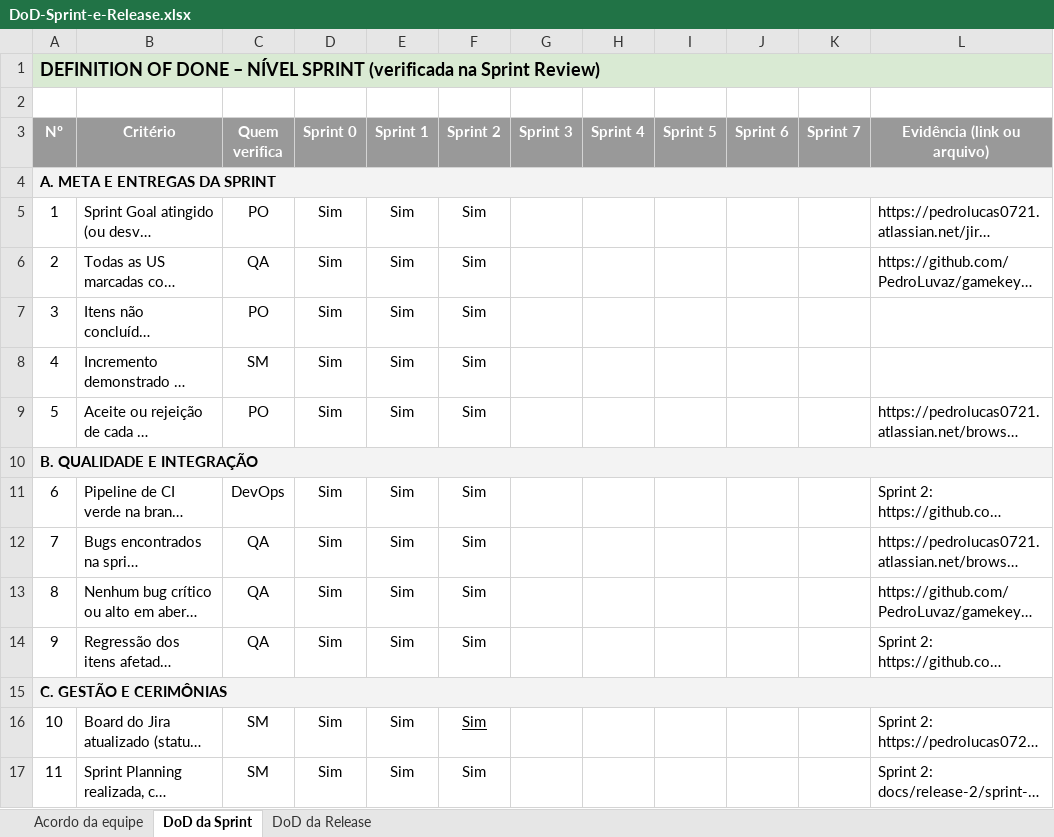
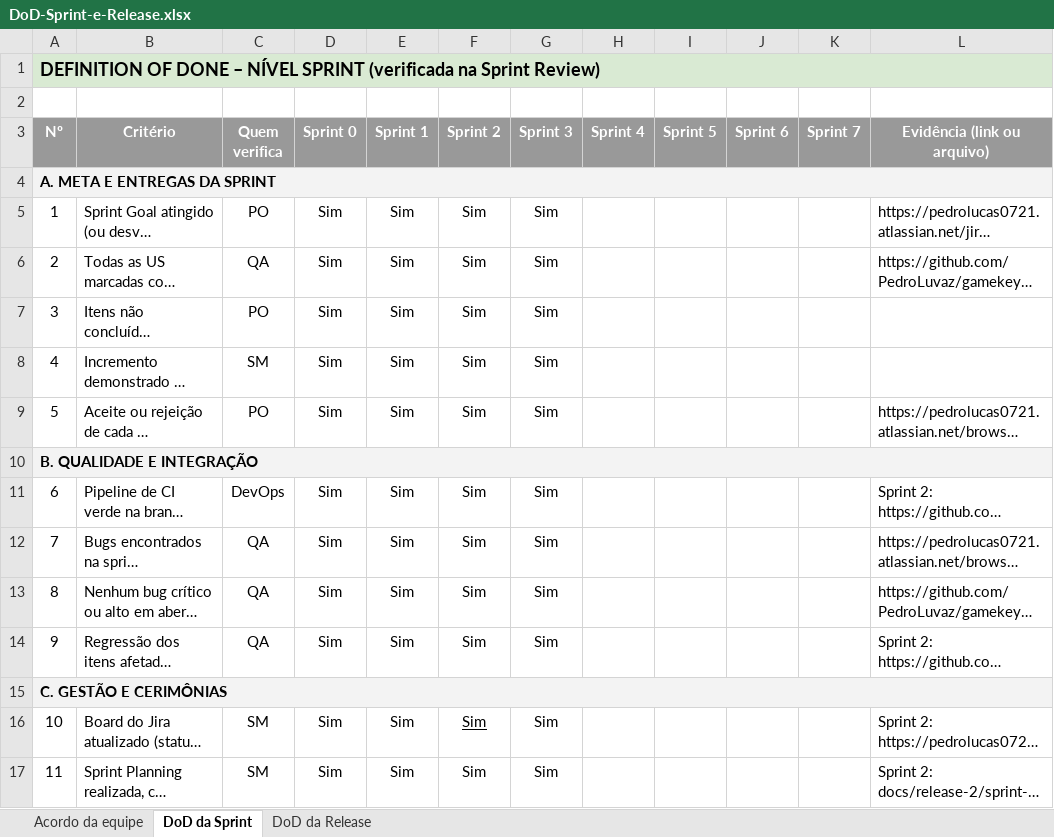
Before and after one commit to ViniciusA-Aluno/Dictadle, an Excel workbook: docs/qualidade/DoD-Sprint-e-Release.xlsx, sheet DoD da Sprint, drawn as a sheet; only a part is shown; long unchanged cells end in …; values as stored, in another font and other column widths than the file's, no borders; conditional formats not drawn; the diff covers the shown part only; the diff names each change by its address in the sheet, - before the commit and + after, or states it on an @@ line.

```diff
--- a/docs/qualidade/DoD-Sprint-e-Release.xlsx (sheet DoD da Sprint)
+++ b/docs/qualidade/DoD-Sprint-e-Release.xlsx (sheet DoD da Sprint)
-G5:G9 (Sprint 3): (empty)
+G5:G9 (Sprint 3): Sim
-G11:G14 (Sprint 3): (empty)
+G11:G14 (Sprint 3): Sim
-G16:G17 (Sprint 3): (empty)
+G16:G17 (Sprint 3): Sim
```
Also changed, not shown: 10 edited cells elsewhere in this sheet, sheet DoD da Release, docs/qualidade/Analise-de-Riscos-Baseada-em-Defeitos.xlsx, docs/qualidade/Plano-de-Qualidade.xlsx, 2 other files.
